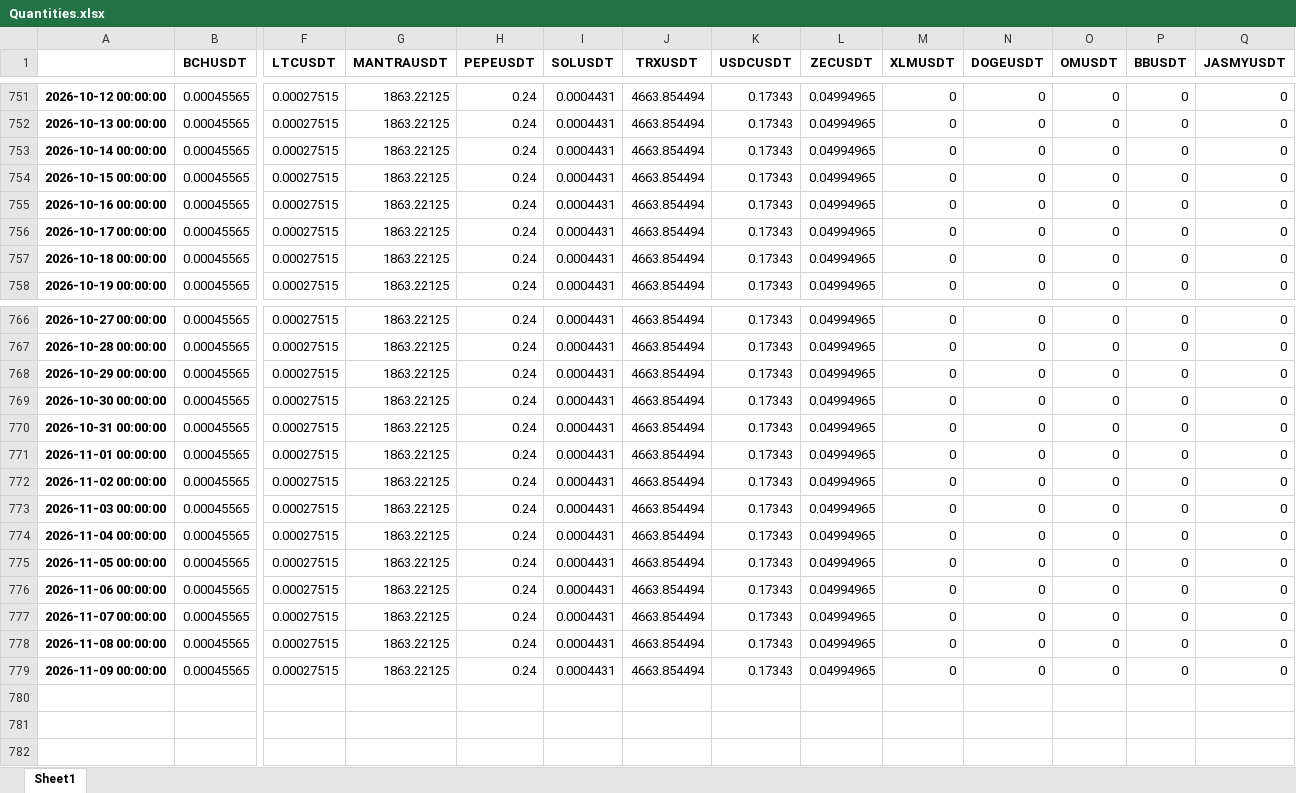
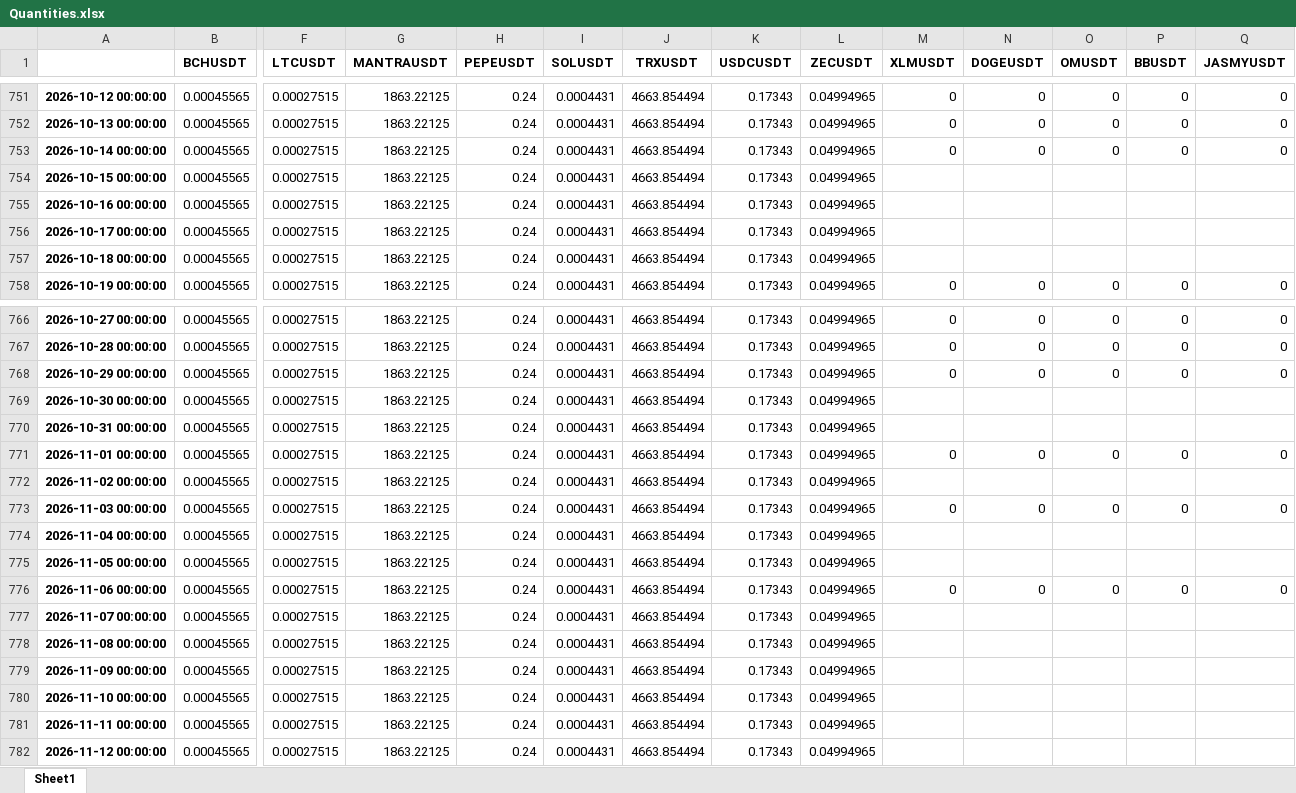
Before and after one commit to niroojane/Risk-Management, an Excel workbook: BinancePTF/Quantities.xlsx, sheet Sheet1, drawn as a sheet; only a part is shown, gaps mark what is left out; values as stored, in another font and other column widths than the file's, no borders; rows hold the shown columns only; the diff names each change by its address in the sheet, - before the commit and + after, or states it on an @@ line.

Commit message:
Add/Update Quantities.xlsx via API

```diff
--- a/BinancePTF/Quantities.xlsx (sheet Sheet1)
+++ b/BinancePTF/Quantities.xlsx (sheet Sheet1)
-M754:M757 (XLMUSDT): 0
+M754:M757 (XLMUSDT): (empty)
-N754:N757 (DOGEUSDT): 0
+N754:N757 (DOGEUSDT): (empty)
-O754:O757 (OMUSDT): 0
+O754:O757 (OMUSDT): (empty)
-P754:P757 (BBUSDT): 0
+P754:P757 (BBUSDT): (empty)
-Q754:Q757 (JASMYUSDT): 0
+Q754:Q757 (JASMYUSDT): (empty)
-M769:M770 (XLMUSDT): 0
+M769:M770 (XLMUSDT): (empty)
-N769:N770 (DOGEUSDT): 0
+N769:N770 (DOGEUSDT): (empty)
-O769:O770 (OMUSDT): 0
+O769:O770 (OMUSDT): (empty)
-P769:P770 (BBUSDT): 0
+P769:P770 (BBUSDT): (empty)
-Q769:Q770 (JASMYUSDT): 0
+Q769:Q770 (JASMYUSDT): (empty)
-M772 (XLMUSDT): 0
+M772 (XLMUSDT): (empty)
-N772 (DOGEUSDT): 0
+N772 (DOGEUSDT): (empty)
-O772 (OMUSDT): 0
+O772 (OMUSDT): (empty)
-P772 (BBUSDT): 0
+P772 (BBUSDT): (empty)
-Q772 (JASMYUSDT): 0
+Q772 (JASMYUSDT): (empty)
-M774:M775 (XLMUSDT): 0
+M774:M775 (XLMUSDT): (empty)
-N774:N775 (DOGEUSDT): 0
+N774:N775 (DOGEUSDT): (empty)
-O774:O775 (OMUSDT): 0
+O774:O775 (OMUSDT): (empty)
-P774:P775 (BBUSDT): 0
+P774:P775 (BBUSDT): (empty)
-Q774:Q775 (JASMYUSDT): 0
+Q774:Q775 (JASMYUSDT): (empty)
-M777:M779 (XLMUSDT): 0
+M777:M779 (XLMUSDT): (empty)
-N777:N779 (DOGEUSDT): 0
+N777:N779 (DOGEUSDT): (empty)
-O777:O779 (OMUSDT): 0
+O777:O779 (OMUSDT): (empty)
-P777:P779 (BBUSDT): 0
+P777:P779 (BBUSDT): (empty)
-Q777:Q779 (JASMYUSDT): 0
+Q777:Q779 (JASMYUSDT): (empty)
+row 780: 2026-11-10 00:00:00 | 0.00045565 | 0.00027515 | 1863.22125 | 0.24 | 0.0004431 | 4663.854494 | 0.17343 | 0.04994965
+row 781: 2026-11-11 00:00:00 | 0.00045565 | 0.00027515 | 1863.22125 | 0.24 | 0.0004431 | 4663.854494 | 0.17343 | 0.04994965
+row 782: 2026-11-12 00:00:00 | 0.00045565 | 0.00027515 | 1863.22125 | 0.24 | 0.0004431 | 4663.854494 | 0.17343 | 0.04994965
```
